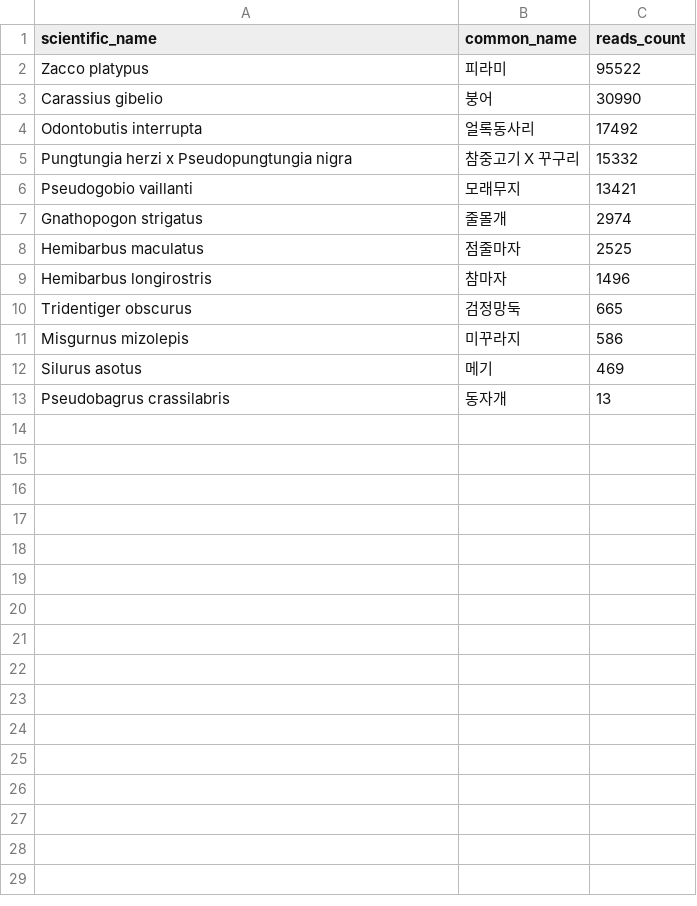
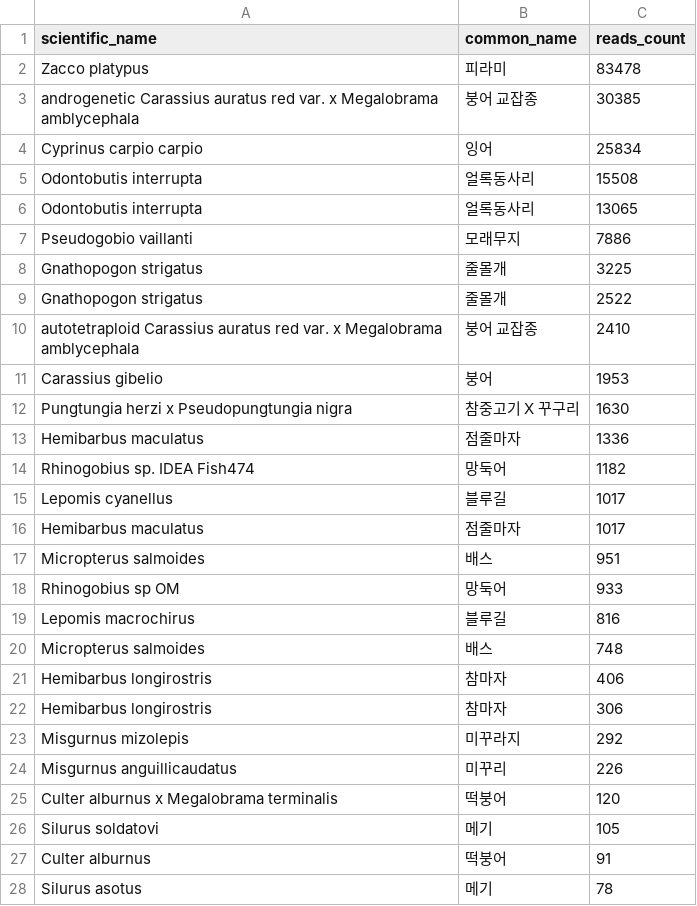
Before and after one commit to yaalim-star/e-dna-citizen-science, a CSV file: data/place1/rows.csv, drawn as a sheet; removed rows and columns are numbered as before the commit, all else as after; the diff names each change by its address in the sheet, - before the commit and + after, or states it on an @@ line.

```diff
--- a/data/place1/rows.csv
+++ b/data/place1/rows.csv
-C2 (reads_count): 95522
+C2 (reads_count): 83478
-row 3: Carassius gibelio | 붕어 | 30990
+row 3: androgenetic Carassius auratus red var. x Megalobrama amblycephala | 붕어 교잡종 | 30385
+row 4: Cyprinus carpio carpio | 잉어 | 25834
-C5 (reads_count): 17492
+C5 (reads_count): 15508
-row 5: Pungtungia herzi x Pseudopungtungia nigra | 참중고기 X 꾸구리 | 15332
+row 6: Odontobutis interrupta | 얼록동사리 | 13065
-C7 (reads_count): 13421
+C7 (reads_count): 7886
-C8 (reads_count): 2974
+C8 (reads_count): 3225
+row 9: Gnathopogon strigatus | 줄몰개 | 2522
+row 10: autotetraploid Carassius auratus red var. x Megalobrama amblycephala | 붕어 교잡종 | 2410
+row 11: Carassius gibelio | 붕어 | 1953
+row 12: Pungtungia herzi x Pseudopungtungia nigra | 참중고기 X 꾸구리 | 1630
-C13 (reads_count): 2525
+C13 (reads_count): 1336
+row 14: Rhinogobius sp. IDEA Fish474 | 망둑어 | 1182
+row 15: Lepomis cyanellus | 블루길 | 1017
+row 16: Hemibarbus maculatus | 점줄마자 | 1017
+row 17: Micropterus salmoides | 배스 | 951
+row 18: Rhinogobius sp OM | 망둑어 | 933
+row 19: Lepomis macrochirus | 블루길 | 816
+row 20: Micropterus salmoides | 배스 | 748
-C21 (reads_count): 1496
+C21 (reads_count): 406
-row 10: Tridentiger obscurus | 검정망둑 | 665
+row 22: Hemibarbus longirostris | 참마자 | 306
-C23 (reads_count): 586
+C23 (reads_count): 292
+row 24: Misgurnus anguillicaudatus | 미꾸리 | 226
+row 25: Culter alburnus x Megalobrama terminalis | 떡붕어 | 120
+row 26: Silurus soldatovi | 메기 | 105
+row 27: Culter alburnus | 떡붕어 | 91
-C28 (reads_count): 469
+C28 (reads_count): 78
-row 13: Pseudobagrus crassilabris | 동자개 | 13
```
Also changed, not shown: data/place12/rows.csv, data/place14/rows.csv, 50 other files.
